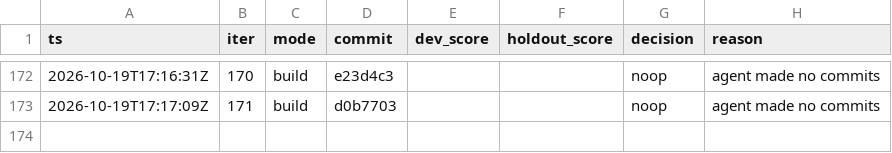
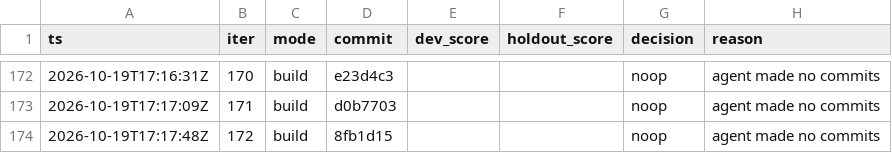
Before and after one commit to karlrobinson9014/Perturb26, a TSV file: status/results.tsv, drawn as a sheet; only a part is shown, gaps mark what is left out; the diff names each change by its address in the sheet, - before the commit and + after, or states it on an @@ line.

Commit message:
loop: iter 172 status

```diff
--- a/status/results.tsv
+++ b/status/results.tsv
+row 174: 2026-10-19T17:17:48Z | 172 | build | 8fb1d15 |  |  | noop | agent made no commits
```
Also changed, not shown: status/iterations.tsv.
